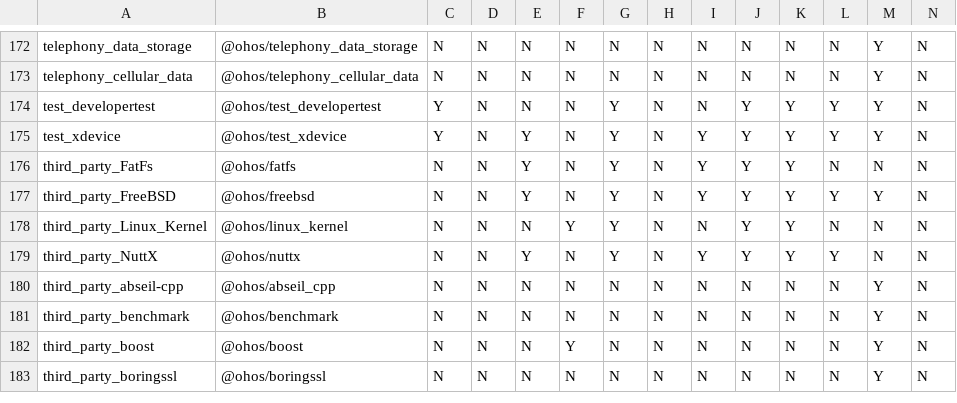
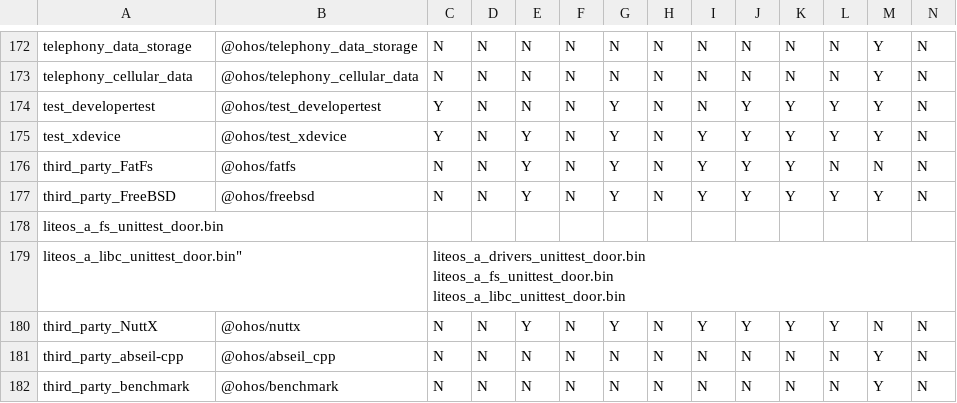
Before and after one commit to openharmony/manifest, a CSV file: matrix_product.csv, drawn as a sheet; only a part is shown, gaps mark what is left out; the shorter side is filled out with more unchanged rows; removed rows and columns are numbered as before the commit, all else as after; rows hold the shown columns only; ↵ is a line break in a cell; the diff names each change by its address in the sheet, - before the commit and + after, or states it on an @@ line.

Commit message:
移除litos_a不再依赖的三方代码仓Linux_Kernel
后续通过patch的形式使用kernel下的linux-5.10代码仓

Signed-off-by: Far <yesiyuan2@huawei.com>

```diff
--- a/matrix_product.csv
+++ b/matrix_product.csv
-row 178: third_party_Linux_Kernel | @ohos/linux_kernel | N | N | N | Y | Y | N | N | Y | Y | N | N | N
+row 178: liteos_a_fs_unittest_door.bin
+row 179: liteos_a_libc_unittest_door.bin" |  | liteos_a_drivers_unittest_door.bin ↵ liteos_a_fs_unittest_door.bin ↵ liteos_a_libc_unittest_door.bin
```
Also changed, not shown: 1 other file.
